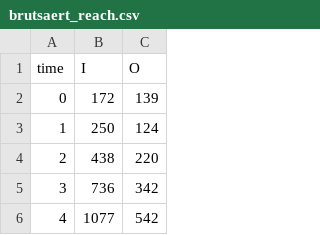
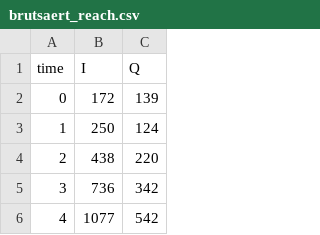
Before and after one commit to h-cel/hydrological-modelling-public, a CSV file: theory_extras/data/brutsaert_reach.csv, drawn as a sheet; only a part is shown.

```diff
--- a/theory_extras/data/brutsaert_reach.csv
+++ b/theory_extras/data/brutsaert_reach.csv
@@ -1,2 +1,2 @@
-time,I,O
+time,I,Q
 0,172,139
```
Also changed, not shown: 3 other files.
